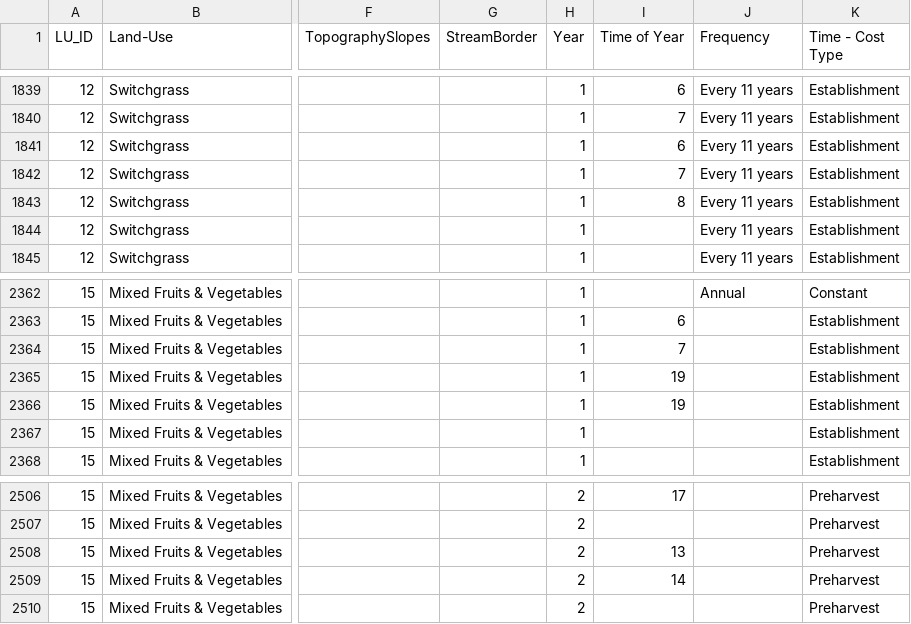
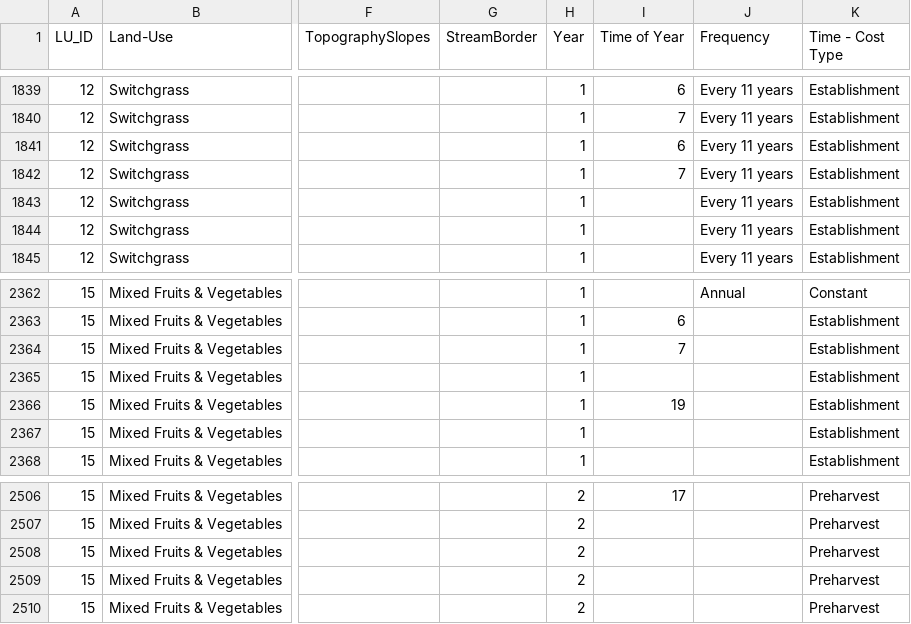
Before and after one commit to LESEM-PEWI/pewi3.0, a CSV file: Budget2020.csv, drawn as a sheet; only a part is shown, gaps mark what is left out; the diff names each change by its address in the sheet, - before the commit and + after, or states it on an @@ line.

```diff
--- a/Budget2020.csv
+++ b/Budget2020.csv
-I1843 (Time of Year): 8
+I1843 (Time of Year): (empty)
-I2365 (Time of Year): 19
+I2365 (Time of Year): (empty)
-I2508 (Time of Year): 13
+I2508 (Time of Year): (empty)
-I2509 (Time of Year): 14
+I2509 (Time of Year): (empty)
```
Also changed, not shown: 1 other file.
